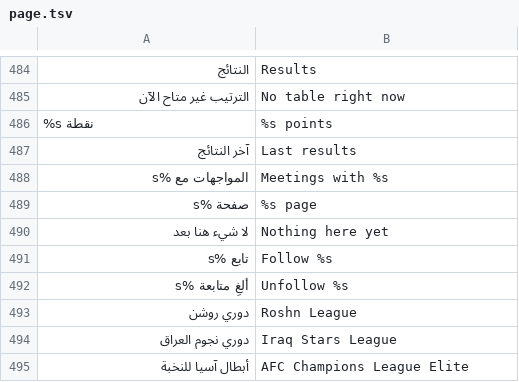
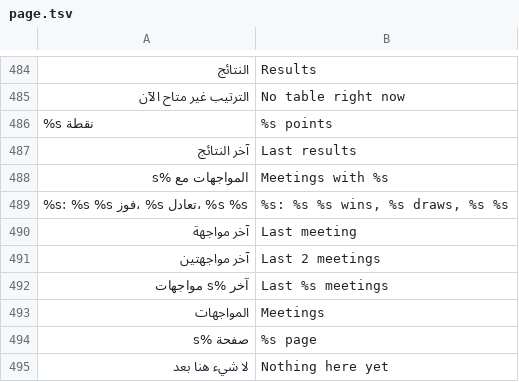
Before and after one commit to tshi-dev/UrTV, a TSV file: i18n/en/page.tsv, drawn as a sheet; only a part is shown, gaps mark what is left out; the shorter side is filled out with more unchanged rows.

Commit message:
A coming game's card: the two clubs' last 5 meetings in one line («آخر ٥ مواجهات: الهلال ٣ فوز، ١ تعادل، النصر ١», data-archive h2h); the archive's address in one place, its data drawn again where it shows (test)

```diff
--- a/i18n/en/page.tsv
+++ b/i18n/en/page.tsv
@@ -488,2 +488,7 @@
 المواجهات مع %s	Meetings with %s
+%s: %s %s فوز، %s تعادل، %s %s	%s: %s %s wins, %s draws, %s %s
+آخر مواجهة	Last meeting
+آخر مواجهتين	Last 2 meetings
+آخر %s مواجهات	Last %s meetings
+المواجهات	Meetings
 صفحة %s	%s page
```
Also changed, not shown: 2 other files.
